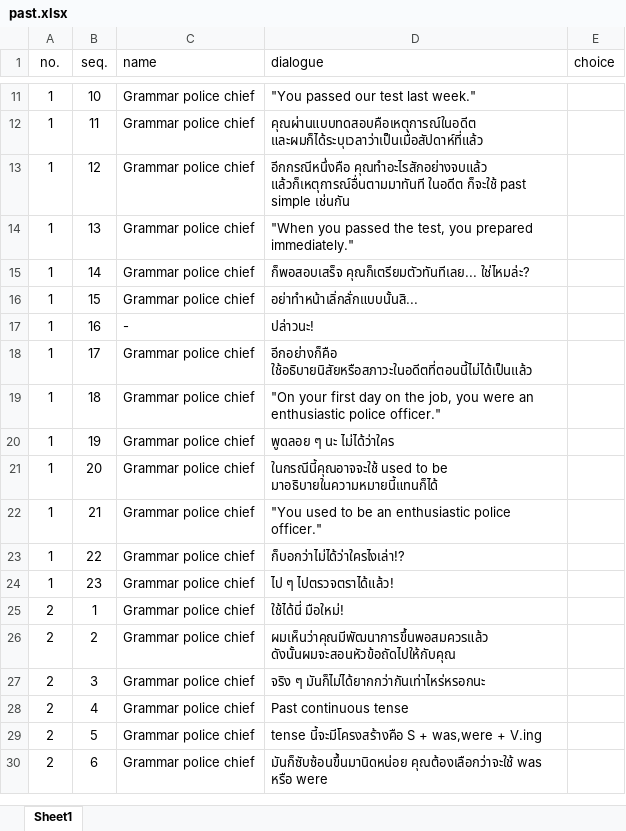
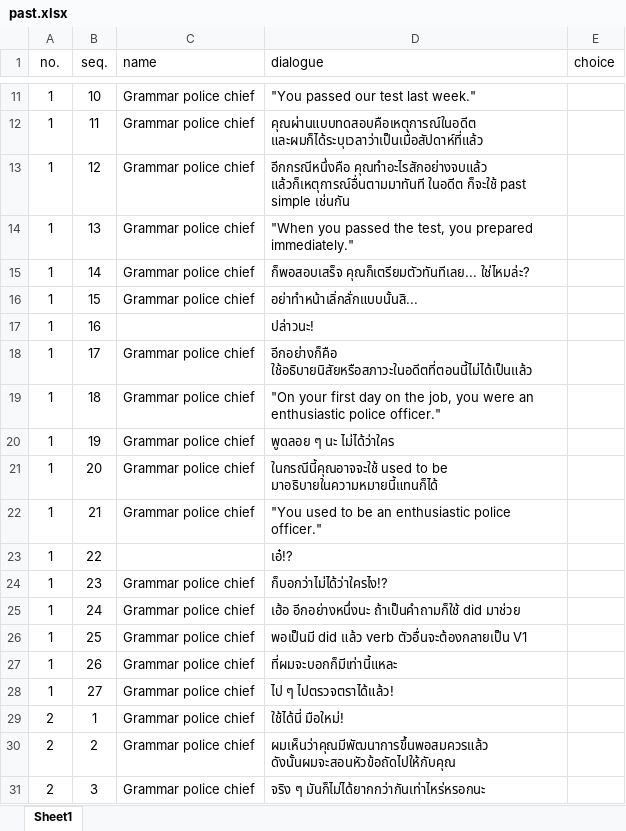
Before and after one commit to Poomyyyy/Grammar-game, an Excel workbook: assets/story/past.xlsx, sheet Sheet1, drawn as a sheet; only a part is shown, gaps mark what is left out; the shorter side is filled out with more unchanged rows; values as stored, in another font and other column widths than the file's, no borders; addresses are those after the commit; the diff names each change by its address in the sheet, - before the commit and + after, or states it on an @@ line.

Commit message:
completed Present teaching story

```diff
--- a/assets/story/past.xlsx (sheet Sheet1)
+++ b/assets/story/past.xlsx (sheet Sheet1)
-C17 (name): -
+C17 (name): (empty)
+row 23: 1 | 22 |  | เอ๋!?
-B24 (seq.): 22
+B24 (seq.): 23
-D24 (dialogue): ก็บอกว่าไม่ได้ว่าใครไงเล่า!?
+D24 (dialogue): ก็บอกว่าไม่ได้ว่าใครไง!?
+row 25: 1 | 24 | Grammar police chief | เฮ้อ อีกอย่างหนึ่งนะ ถ้าเป็นคำถามก็ใช้ did มาช่วย
+row 26: 1 | 25 | Grammar police chief | พอเป็นมี did แล้ว verb ตัวอื่นจะต้องกลายเป็น V1
+row 27: 1 | 26 | Grammar police chief | ที่ผมจะบอกก็มีเท่านี้แหละ
-B28 (seq.): 23
+B28 (seq.): 27
```
Also changed, not shown: formulas that keep their value, 1 other file.
